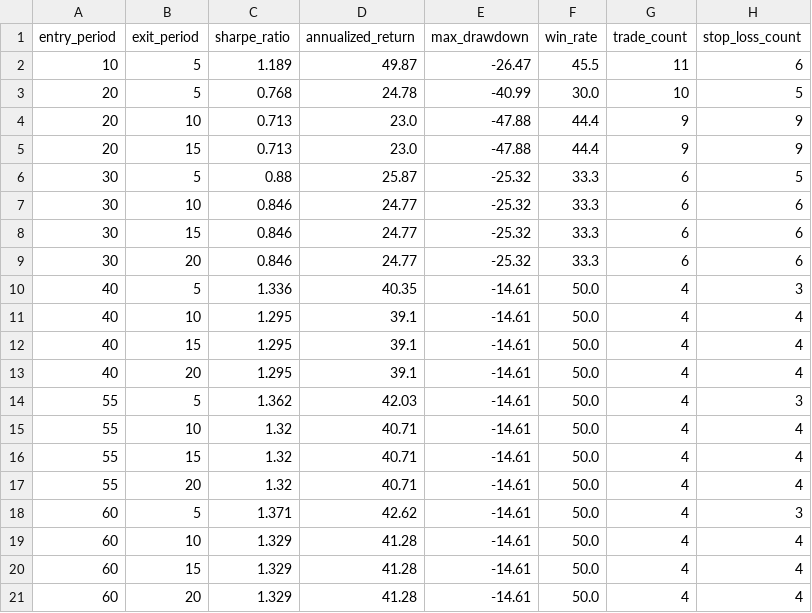
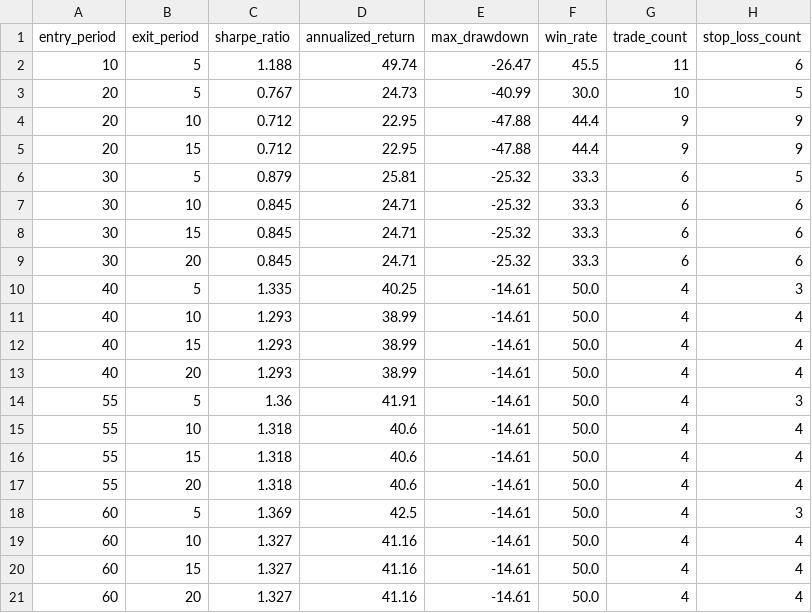
Before and after one commit to wangmx816/turtle-quant-strategy, a CSV file: output/param_grid_002202.csv, drawn as a sheet.

```diff
--- a/output/param_grid_002202.csv
+++ b/output/param_grid_002202.csv
@@ -1,21 +1,21 @@
 entry_period,exit_period,sharpe_ratio,annualized_return,max_drawdown,win_rate,trade_count,stop_loss_count
-10,5,1.189,49.87,-26.47,45.5,11,6
-20,5,0.768,24.78,-40.99,30.0,10,5
-20,10,0.713,23.0,-47.88,44.4,9,9
-20,15,0.713,23.0,-47.88,44.4,9,9
-30,5,0.88,25.87,-25.32,33.3,6,5
-30,10,0.846,24.77,-25.32,33.3,6,6
-30,15,0.846,24.77,-25.32,33.3,6,6
-30,20,0.846,24.77,-25.32,33.3,6,6
-40,5,1.336,40.35,-14.61,50.0,4,3
-40,10,1.295,39.1,-14.61,50.0,4,4
-40,15,1.295,39.1,-14.61,50.0,4,4
-40,20,1.295,39.1,-14.61,50.0,4,4
-55,5,1.362,42.03,-14.61,50.0,4,3
-55,10,1.32,40.71,-14.61,50.0,4,4
-55,15,1.32,40.71,-14.61,50.0,4,4
-55,20,1.32,40.71,-14.61,50.0,4,4
-60,5,1.371,42.62,-14.61,50.0,4,3
-60,10,1.329,41.28,-14.61,50.0,4,4
-60,15,1.329,41.28,-14.61,50.0,4,4
-60,20,1.329,41.28,-14.61,50.0,4,4
+10,5,1.188,49.74,-26.47,45.5,11,6
+20,5,0.767,24.73,-40.99,30.0,10,5
+20,10,0.712,22.95,-47.88,44.4,9,9
+20,15,0.712,22.95,-47.88,44.4,9,9
+30,5,0.879,25.81,-25.32,33.3,6,5
+30,10,0.845,24.71,-25.32,33.3,6,6
+30,15,0.845,24.71,-25.32,33.3,6,6
+30,20,0.845,24.71,-25.32,33.3,6,6
+40,5,1.335,40.25,-14.61,50.0,4,3
+40,10,1.293,38.99,-14.61,50.0,4,4
+40,15,1.293,38.99,-14.61,50.0,4,4
+40,20,1.293,38.99,-14.61,50.0,4,4
+55,5,1.36,41.91,-14.61,50.0,4,3
+55,10,1.318,40.6,-14.61,50.0,4,4
+55,15,1.318,40.6,-14.61,50.0,4,4
+55,20,1.318,40.6,-14.61,50.0,4,4
+60,5,1.369,42.5,-14.61,50.0,4,3
+60,10,1.327,41.16,-14.61,50.0,4,4
+60,15,1.327,41.16,-14.61,50.0,4,4
+60,20,1.327,41.16,-14.61,50.0,4,4
```
Also changed, not shown: data/000425_daily.csv, data/000816_daily.csv, 16 other files.
